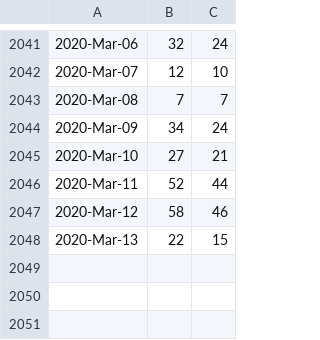
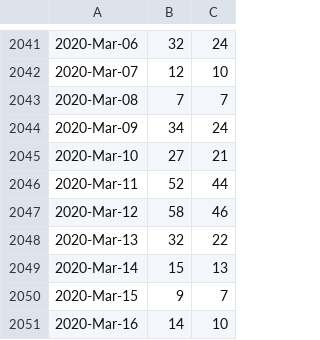
Before and after one commit to libMesh/libmesh, a CSV file: doc/statistics/github_traffic_plotclones.csv, drawn as a sheet; only a part is shown, gaps mark what is left out.

```diff
--- a/doc/statistics/github_traffic_plotclones.csv
+++ b/doc/statistics/github_traffic_plotclones.csv
@@ -2047,2 +2047,5 @@
 2020-Mar-12,58,46
-2020-Mar-13,22,15
+2020-Mar-13,32,22
+2020-Mar-14,15,13
+2020-Mar-15,9,7
+2020-Mar-16,14,10
```
Also changed, not shown: doc/statistics/github_traffic_plotviews.csv.
